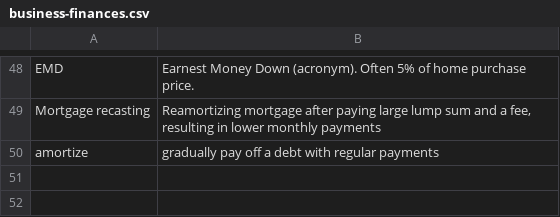
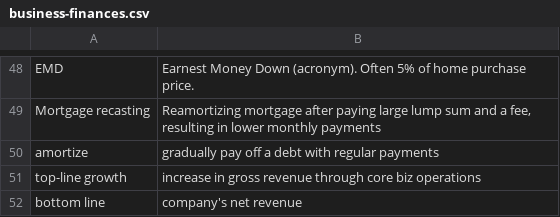
Before and after one commit to bryanesmith/flashcards, a CSV file: PD flashcards/business-finances.csv, drawn as a sheet; only a part is shown, gaps mark what is left out; the diff names each change by its address in the sheet, - before the commit and + after, or states it on an @@ line.

```diff
--- a/PD flashcards/business-finances.csv
+++ b/PD flashcards/business-finances.csv
+row 51: top-line growth | increase in gross revenue through core biz operations
+row 52: bottom line | company's net revenue
```
Also changed, not shown: PD flashcards/Technology/misc.csv.
